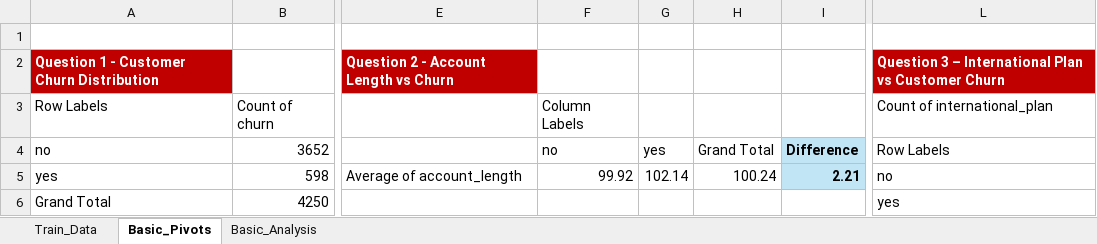
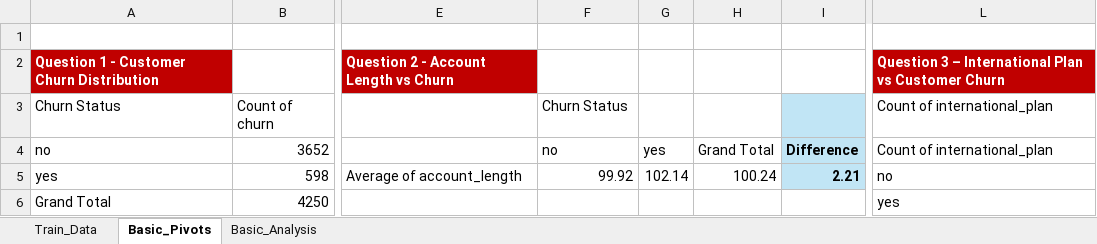
Before and after one commit to eishutamori/telecommunications-churn, an Excel workbook: data/processed/Telecommunications Churn.xlsx, sheet Basic_Pivots, drawn as a sheet; only a part is shown, gaps mark what is left out; values as stored, in another font and other column widths than the file's, no borders; the diff covers the shown part only; the diff names each change by its address in the sheet, - before the commit and + after, or states it on an @@ line.

Commit message:
Complete basic analysis questions 6-10

```diff
--- a/data/processed/Telecommunications Churn.xlsx (sheet Basic_Pivots)
+++ b/data/processed/Telecommunications Churn.xlsx (sheet Basic_Pivots)
-A3: Row Labels
+A3: Churn Status
-F3: Column Labels
+F3: Churn Status
-I3 fill: none
+I3 fill: #C1E5F5
-L4: Row Labels
+L4: Count of international_plan
```
Also changed, not shown: 15 added rows, 1 removed row, 11 edited cells and cell formats elsewhere in this sheet, sheet Basic_Analysis, 1 other file.
